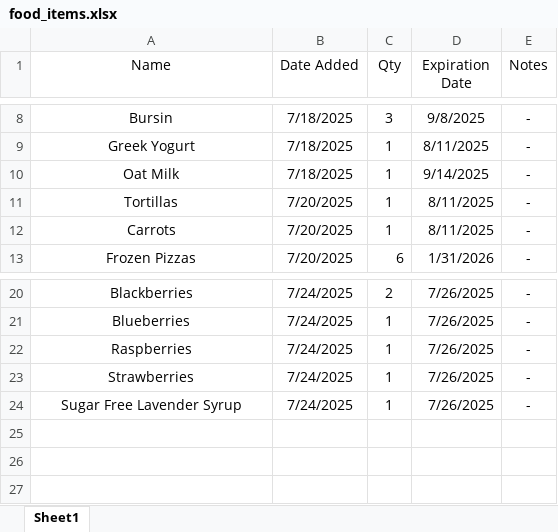
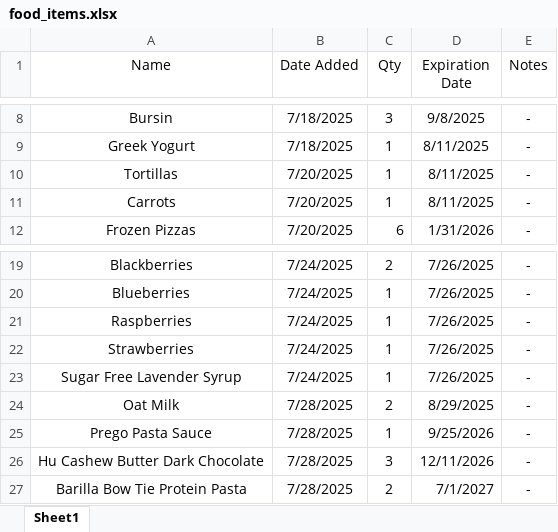
Before and after one commit to adam-smashr/expiration-alerts, an Excel workbook: food_items.xlsx, sheet Sheet1, drawn as a sheet; only a part is shown, gaps mark what is left out; values as stored, in another font and other column widths than the file's, no borders; removed rows and columns are numbered as before the commit, all else as after; the diff names each change by its address in the sheet, - before the commit and + after, or states it on an @@ line.

Commit message:
update food items

```diff
--- a/food_items.xlsx (sheet Sheet1)
+++ b/food_items.xlsx (sheet Sheet1)
-row 10: Oat Milk | 7/18/2025 | 1 | 9/14/2025 | -
+row 24: Oat Milk | 7/28/2025 | 2 | 8/29/2025 | -
+row 25: Prego Pasta Sauce | 7/28/2025 | 1 | 9/25/2026 | -
+row 26: Hu Cashew Butter Dark Chocolate | 7/28/2025 | 3 | 12/11/2026 | -
+row 27: Barilla Bow Tie Protein Pasta | 7/28/2025 | 2 | 7/1/2027 | -
```
